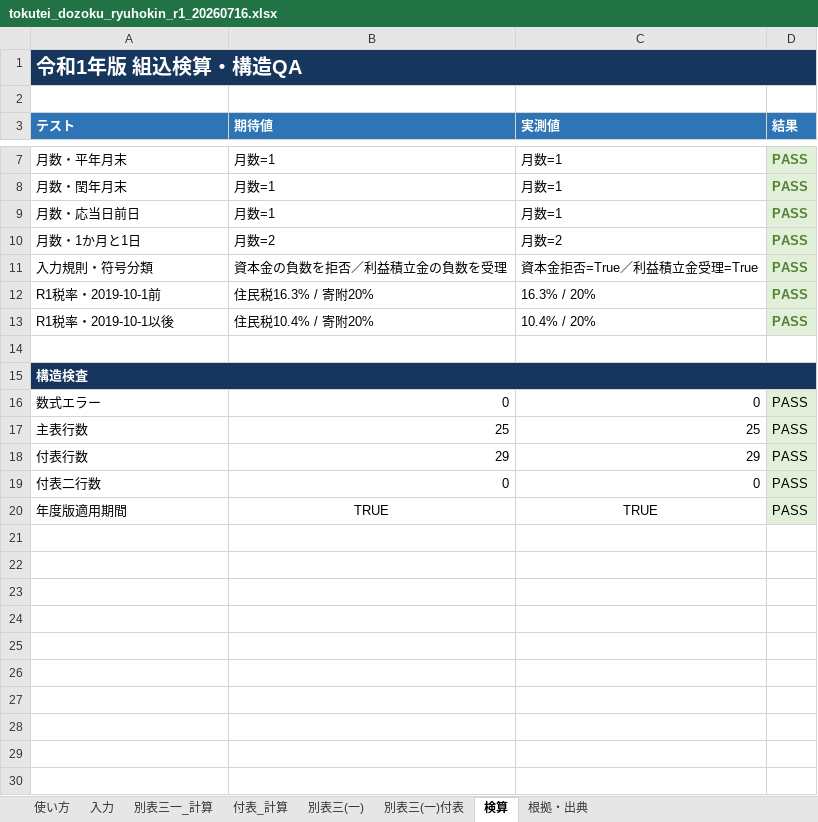
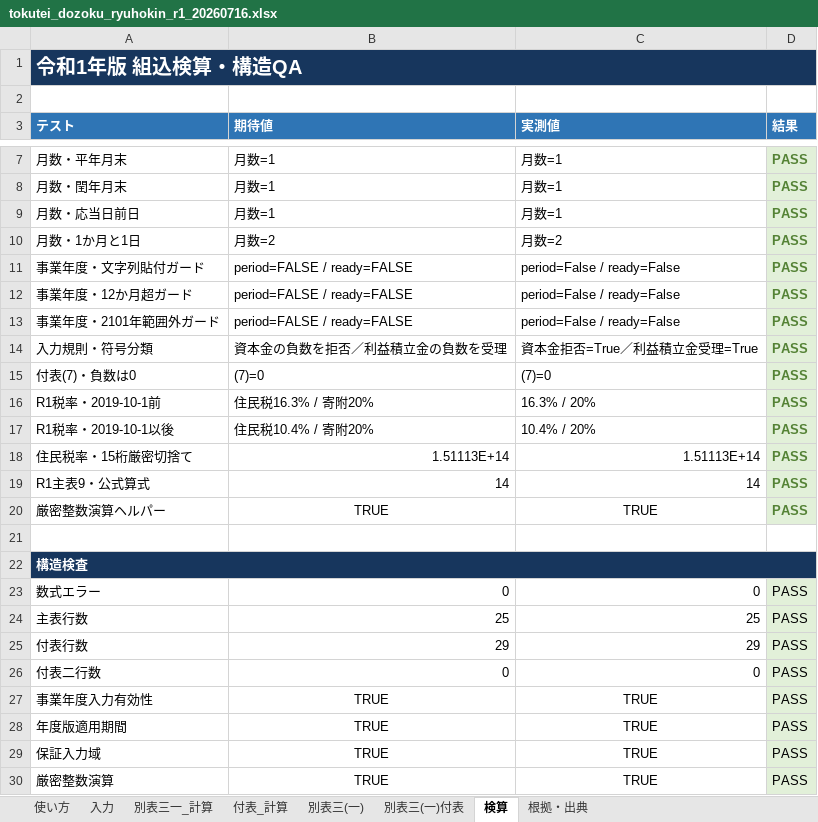
Before and after one commit to jplawdb4/jplawdb4, an Excel workbook: その他/files/tokutei_dozoku_ryuhokin_r1_20260716.xlsx, sheet 検算, drawn as a sheet; only a part is shown, gaps mark what is left out; values as stored, in another font and other column widths than the file's, no borders; the diff names each change by its address in the sheet, - before the commit and + after, or states it on an @@ line.

```diff
--- a/その他/files/tokutei_dozoku_ryuhokin_r1_20260716.xlsx (sheet 検算)
+++ b/その他/files/tokutei_dozoku_ryuhokin_r1_20260716.xlsx (sheet 検算)
+row 11: 事業年度・文字列貼付ガード | period=FALSE / ready=FALSE | period=False / ready=False | PASS
+row 12: 事業年度・12か月超ガード | period=FALSE / ready=FALSE | period=False / ready=False | PASS
+row 13: 事業年度・2101年範囲外ガード | period=FALSE / ready=FALSE | period=False / ready=False | PASS
+row 15: 付表(7)・負数は0 | (7)=0 | (7)=0 | PASS
+row 18: 住民税率・15桁厳密切捨て | 1.51113E+14 | 1.51113E+14 | PASS
+row 19: R1主表9・公式算式 | 14 | 14 | PASS
+row 20: 厳密整数演算ヘルパー | TRUE | TRUE | PASS
+row 27: 事業年度入力有効性 | TRUE | TRUE | PASS
+row 29: 保証入力域 | TRUE | TRUE | PASS
+row 30: 厳密整数演算 | TRUE | TRUE | PASS
```
Also changed, not shown: sheet 使い方, sheet 入力, sheet 付表_計算, sheet 別表三一_計算, formulas that keep their value, charts or pictures, その他/files/tokutei_dozoku_ryuhokin_r3_20260716.xlsx, 20 other files.
